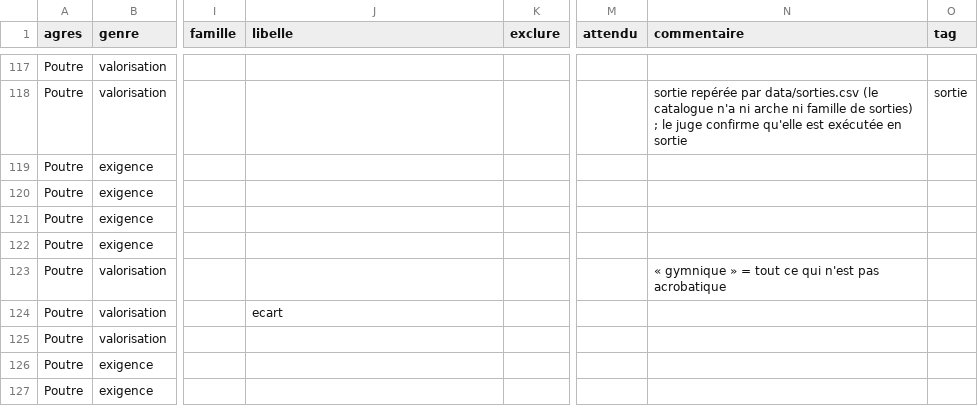
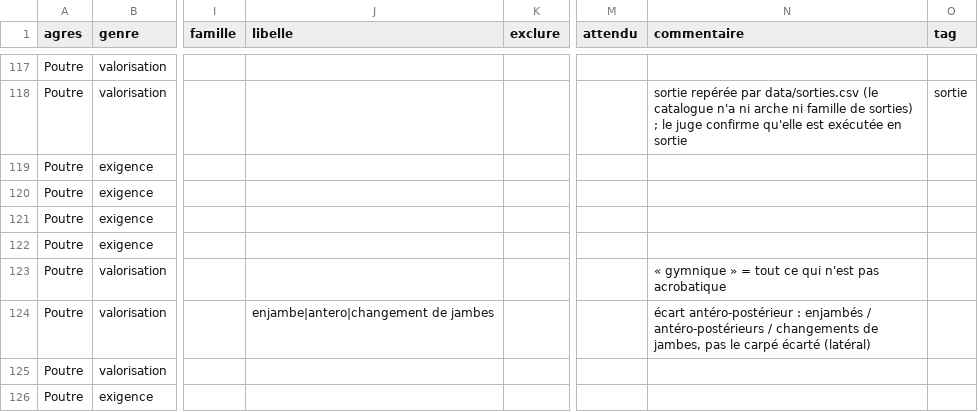
Before and after one commit to marieegl/ufolep-programs-creation, a CSV file: data/criteres.csv, drawn as a sheet; only a part is shown, gaps mark what is left out; the shorter side is filled out with more unchanged rows; the diff names each change by its address in the sheet, - before the commit and + after, or states it on an @@ line.

```diff
--- a/data/criteres.csv
+++ b/data/criteres.csv
-J124 (libelle): ecart
+J124 (libelle): enjambe|antero|changement de jambes
-N124 (commentaire): (empty)
+N124 (commentaire): écart antéro-postérieur : enjambés / antéro-postérieurs / changements de jambes, pas le carpé écarté (latéral)
```
Also changed, not shown: data/csv/criteres-elements.csv, 1 other file.
